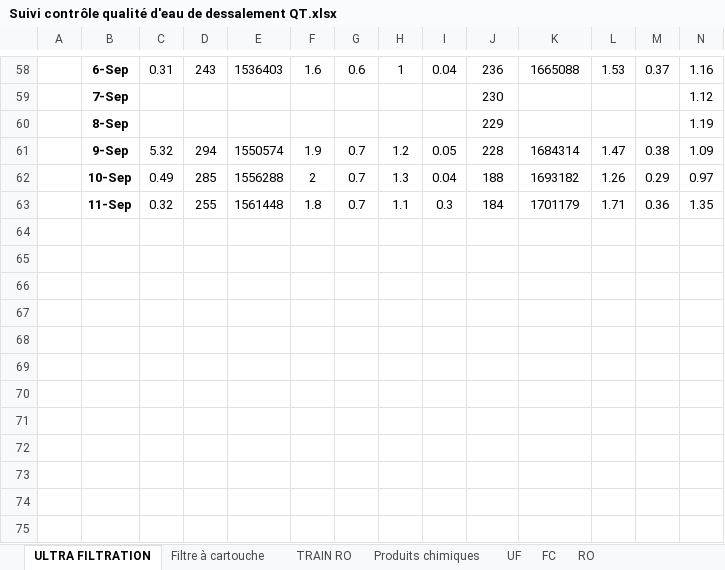
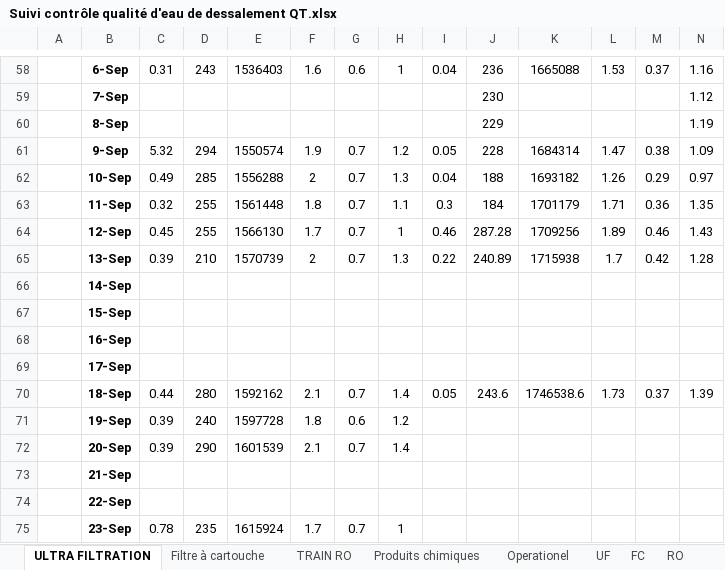
Before and after one commit to Ait-Omar/interface_dessalements, an Excel workbook: data/Suivi contrôle qualité d'eau de dessalement QT.xlsx, sheet ULTRA FILTRATION, drawn as a sheet; only a part is shown, gaps mark what is left out; values as stored, in another font and other column widths than the file's, no borders; charts and pictures not drawn; rows hold the shown columns only; the diff names each change by its address in the sheet, - before the commit and + after, or states it on an @@ line.

```diff
--- a/data/Suivi contrôle qualité d'eau de dessalement QT.xlsx (sheet ULTRA FILTRATION)
+++ b/data/Suivi contrôle qualité d'eau de dessalement QT.xlsx (sheet ULTRA FILTRATION)
+sheet tab: Operationel
+row 64:  | 12-Sep | 0.45 | 255 | 1566130 | 1.7 | 0.7 | 1 | 0.46 | 287.28 | 1709256 | 1.89 | 0.46 | 1.43
+row 65:  | 13-Sep | 0.39 | 210 | 1570739 | 2 | 0.7 | 1.3 | 0.22 | 240.89 | 1715938 | 1.7 | 0.42 | 1.28
+row 66:  | 14-Sep
+row 67:  | 15-Sep
+row 68:  | 16-Sep
+row 69:  | 17-Sep
+row 70:  | 18-Sep | 0.44 | 280 | 1592162 | 2.1 | 0.7 | 1.4 | 0.05 | 243.6 | 1746538.6 | 1.73 | 0.37 | 1.39
+row 71:  | 19-Sep | 0.39 | 240 | 1597728 | 1.8 | 0.6 | 1.2
+row 72:  | 20-Sep | 0.39 | 290 | 1601539 | 2.1 | 0.7 | 1.4
+row 73:  | 21-Sep
+row 74:  | 22-Sep
+row 75:  | 23-Sep | 0.78 | 235 | 1615924 | 1.7 | 0.7 | 1
```
Also changed, not shown: sheet TRAIN RO, sheet RO, sheet UF, sheet Produits chimiques, sheet Filtre à cartouche, sheet FC, charts or pictures, data/Suivi contrôle qualité d'eau de dessalement ESLI.xlsx, 5 other files.
